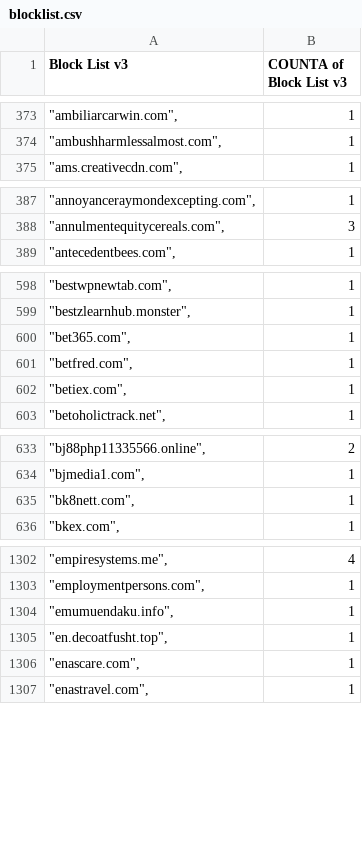
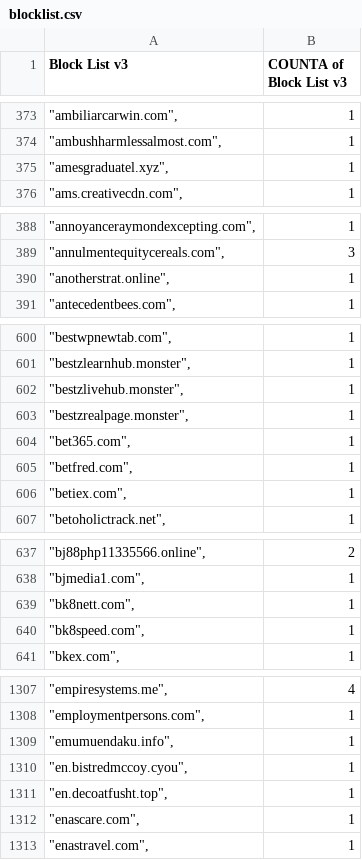
Before and after one commit to meganerasam/blocklist, a CSV file: blocklist.csv, drawn as a sheet; only a part is shown, gaps mark what is left out; the diff covers the shown part only; the diff names each change by its address in the sheet, - before the commit and + after, or states it on an @@ line.

```diff
--- a/blocklist.csv
+++ b/blocklist.csv
+row 375: "amesgraduatel.xyz", | 1
+row 390: "anotherstrat.online", | 1
+row 602: "bestzlivehub.monster", | 1
+row 603: "bestzrealpage.monster", | 1
+row 640: "bk8speed.com", | 1
+row 1310: "en.bistredmccoy.cyou", | 1
```
Also changed, not shown: 7 added rows and 1 edited cell elsewhere in this file.
